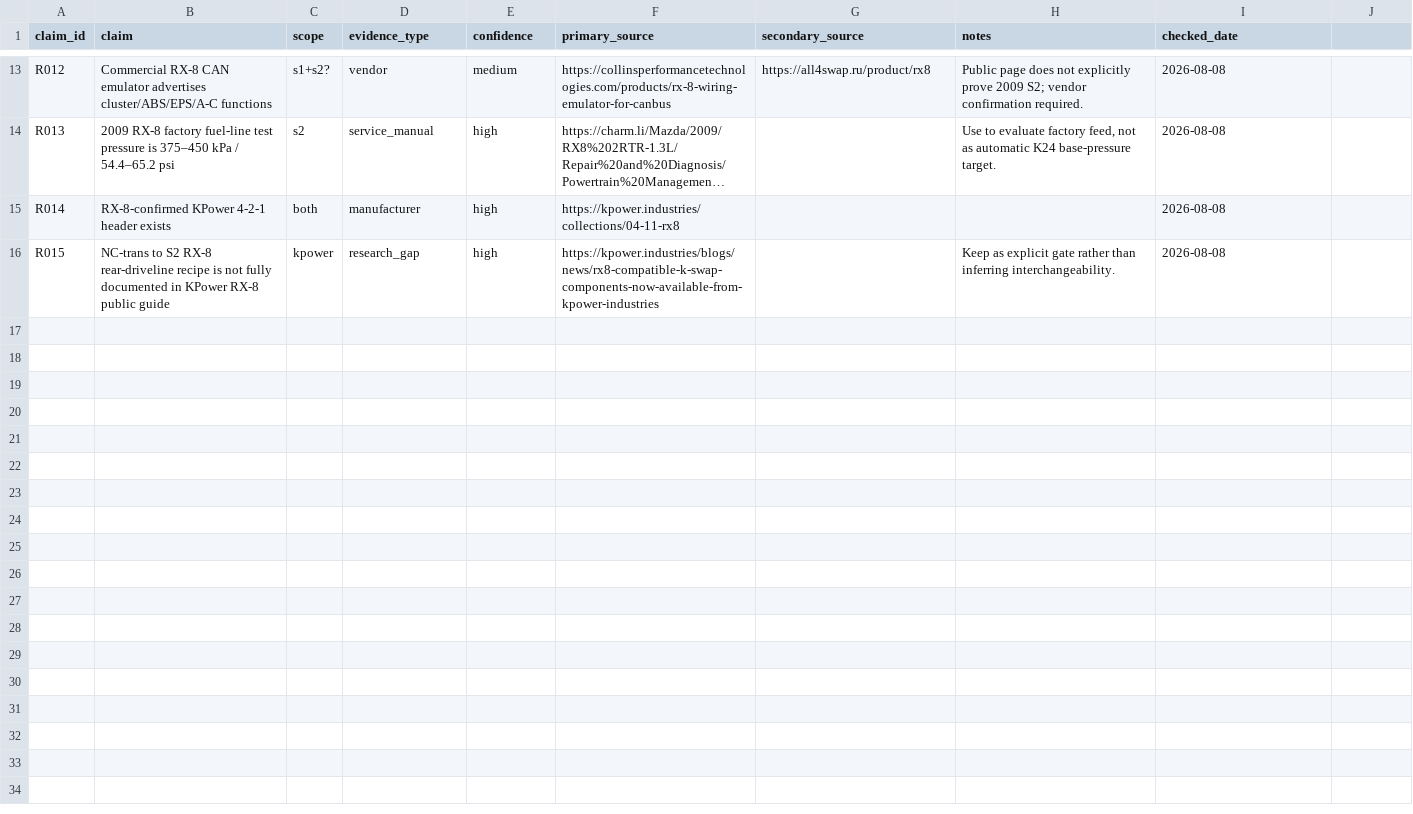
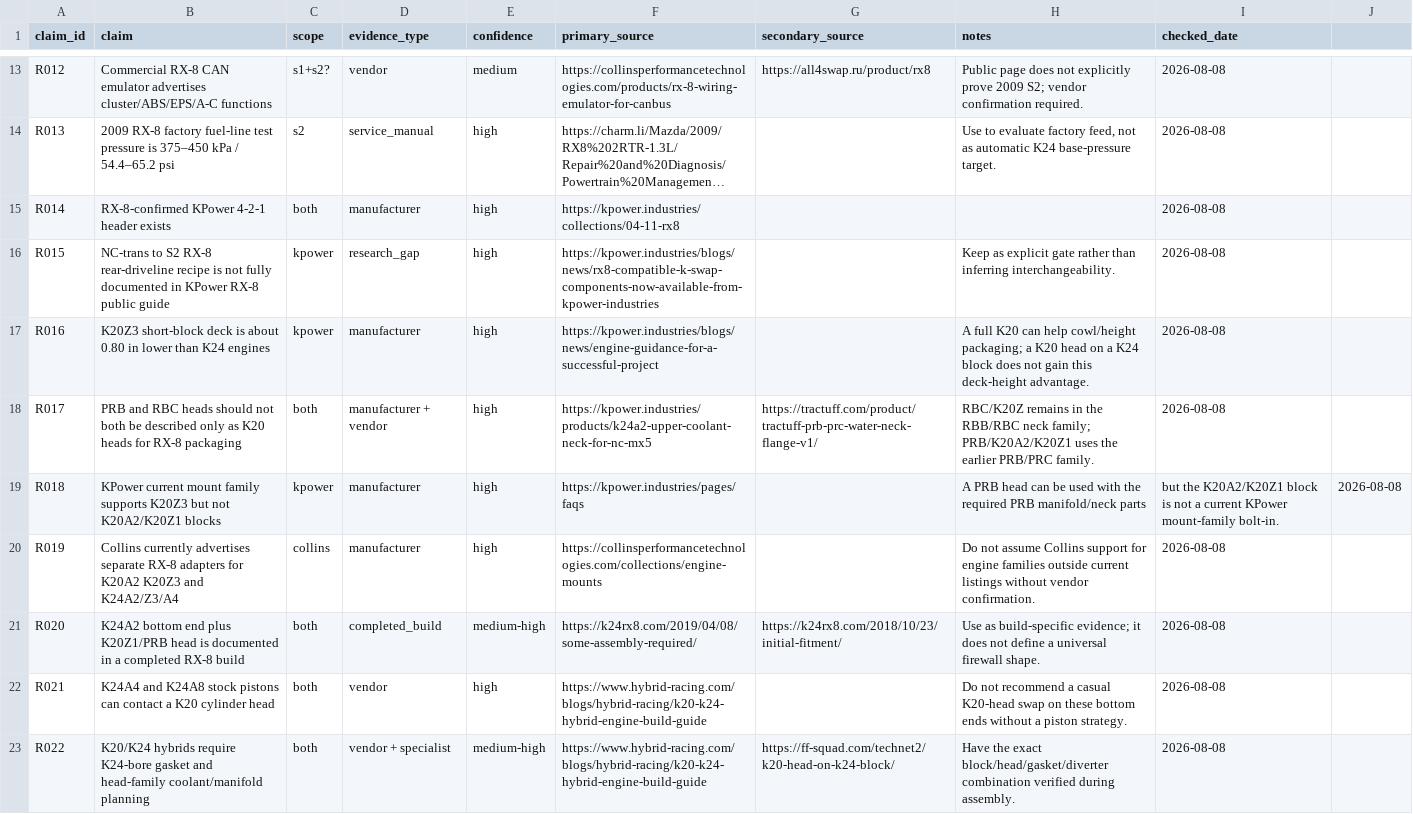
Before and after one commit to F0rged/Ultimate-RX8-K24-Swap-Guide, a CSV file: docs/data/research-matrix.csv, drawn as a sheet; only a part is shown, gaps mark what is left out; long unchanged cells end in ….

```diff
--- a/docs/data/research-matrix.csv
+++ b/docs/data/research-matrix.csv
@@ -16 +16,8 @@ R014,RX-8-confirmed KPower 4-2-1 header exists,both,manufacturer,high,https://kp
 R015,NC-trans to S2 RX-8 rear-driveline recipe is not fully documented in KPower RX-8 public guide,kpower,research_gap,high,https://kpower.industries/blogs/news/rx8-compatible-k-swap-components-now-available-from-kpower-industries,,Keep as explicit gate rather than inferring interchangeability.,2026-08-08
+R016,K20Z3 short-block deck is about 0.80 in lower than K24 engines,kpower,manufacturer,high,https://kpower.industries/blogs/news/engine-guidance-for-a-successful-project,,A full K20 can help cowl/height packaging; a K20 head on a K24 block does not gain this deck-height advantage.,2026-08-08
+R017,PRB and RBC heads should not both be described only as K20 heads for RX-8 packaging,both,manufacturer + vendor,high,https://kpower.industries/products/k24a2-upper-coolant-neck-for-nc-mx5,https://tractuff.com/product/tractuff-prb-prc-water-neck-flange-v1/,RBC/K20Z remains in the RBB/RBC neck family; PRB/K20A2/K20Z1 uses the earlier PRB/PRC family.,2026-08-08
+R018,KPower current mount family supports K20Z3 but not K20A2/K20Z1 blocks,kpower,manufacturer,high,https://kpower.industries/pages/faqs,,A PRB head can be used with the required PRB manifold/neck parts, but the K20A2/K20Z1 block is not a current KPower mount-family bolt-in.,2026-08-08
+R019,Collins currently advertises separate RX-8 adapters for K20A2 K20Z3 and K24A2/Z3/A4,collins,manufacturer,high,https://collinsperformancetechnologies.com/collections/engine-mounts,,Do not assume Collins support for engine families outside current listings without vendor confirmation.,2026-08-08
+R020,K24A2 bottom end plus K20Z1/PRB head is documented in a completed RX-8 build,both,completed_build,medium-high,https://k24rx8.com/2019/04/08/some-assembly-required/,https://k24rx8.com/2018/10/23/initial-fitment/,Use as build-specific evidence; it does not define a universal firewall shape.,2026-08-08
+R021,K24A4 and K24A8 stock pistons can contact a K20 cylinder head,both,vendor,high,https://www.hybrid-racing.com/blogs/hybrid-racing/k20-k24-hybrid-engine-build-guide,,Do not recommend a casual K20-head swap on these bottom ends without a piston strategy.,2026-08-08
+R022,K20/K24 hybrids require K24-bore gasket and head-family coolant/manifold planning,both,vendor + specialist,medium-high,https://www.hybrid-racing.com/blogs/hybrid-racing/k20-k24-hybrid-engine-build-guide,https://ff-squad.com/technet2/k20-head-on-k24-block/,Have the exact block/head/gasket/diverter combination verified during assembly.,2026-08-08
```
Also changed, not shown: docs/data/sources.csv, 4 other files.
